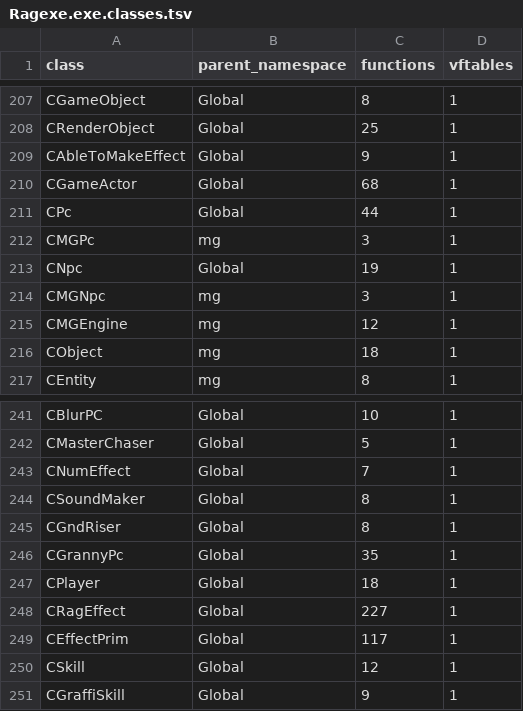
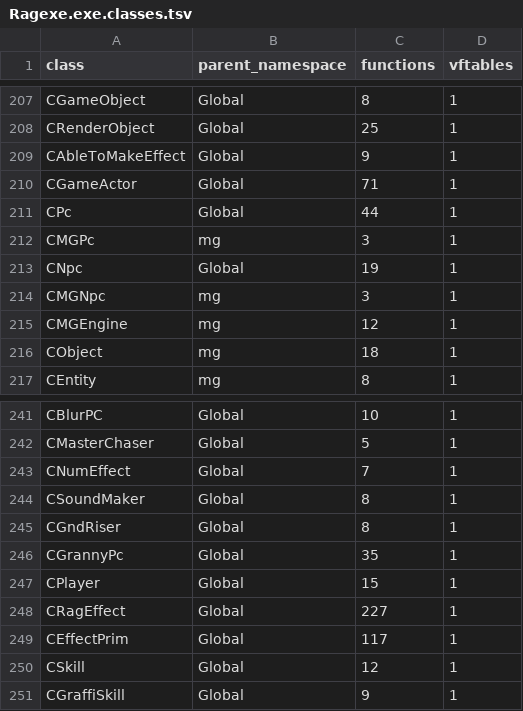
Before and after one commit to keyehzy/ragexe, a TSV file: analysis/exports/Ragexe.exe.classes.tsv, drawn as a sheet; only a part is shown, gaps mark what is left out.

```diff
--- a/analysis/exports/Ragexe.exe.classes.tsv
+++ b/analysis/exports/Ragexe.exe.classes.tsv
@@ -209,3 +209,3 @@ CRenderObject	Global	25	1
 CAbleToMakeEffect	Global	9	1
-CGameActor	Global	68	1
+CGameActor	Global	71	1
 CPc	Global	44	1
@@ -246,3 +246,3 @@ CGndRiser	Global	8	1
 CGrannyPc	Global	35	1
-CPlayer	Global	18	1
+CPlayer	Global	15	1
 CRagEffect	Global	227	1
```
Also changed, not shown: analysis/exports/Ragexe.exe.class_graph.tsv, analysis/exports/Ragexe.exe.subsystems.tsv, 21 other files.
